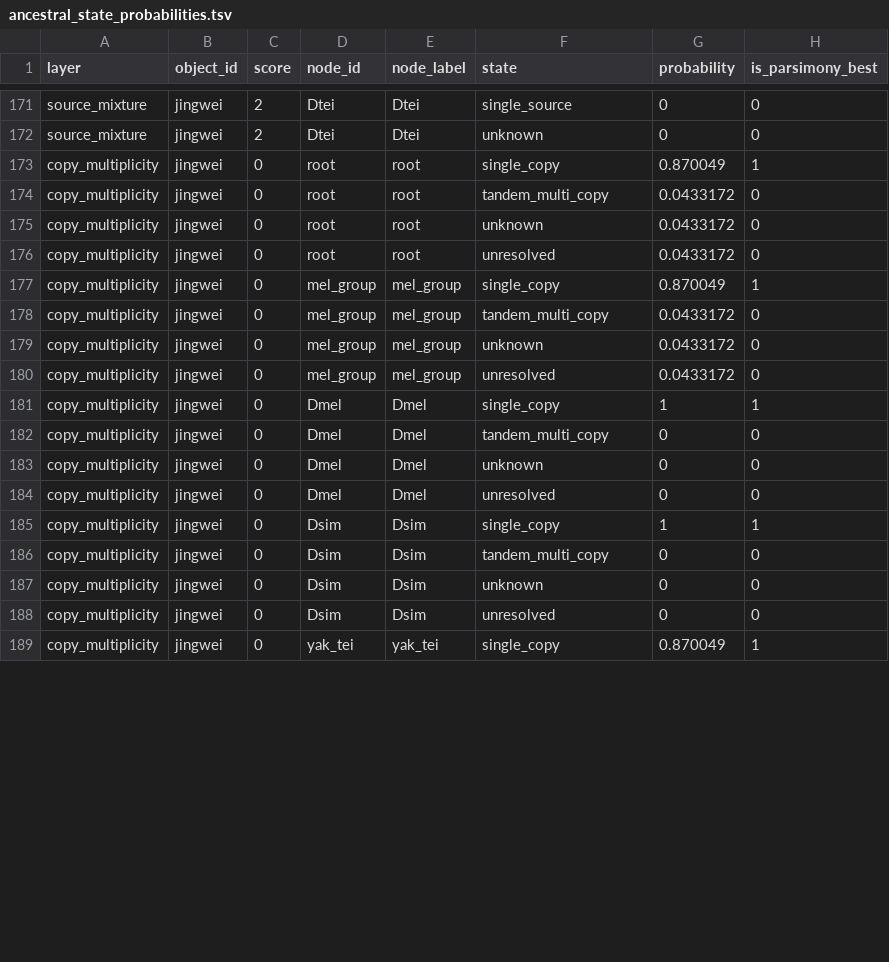
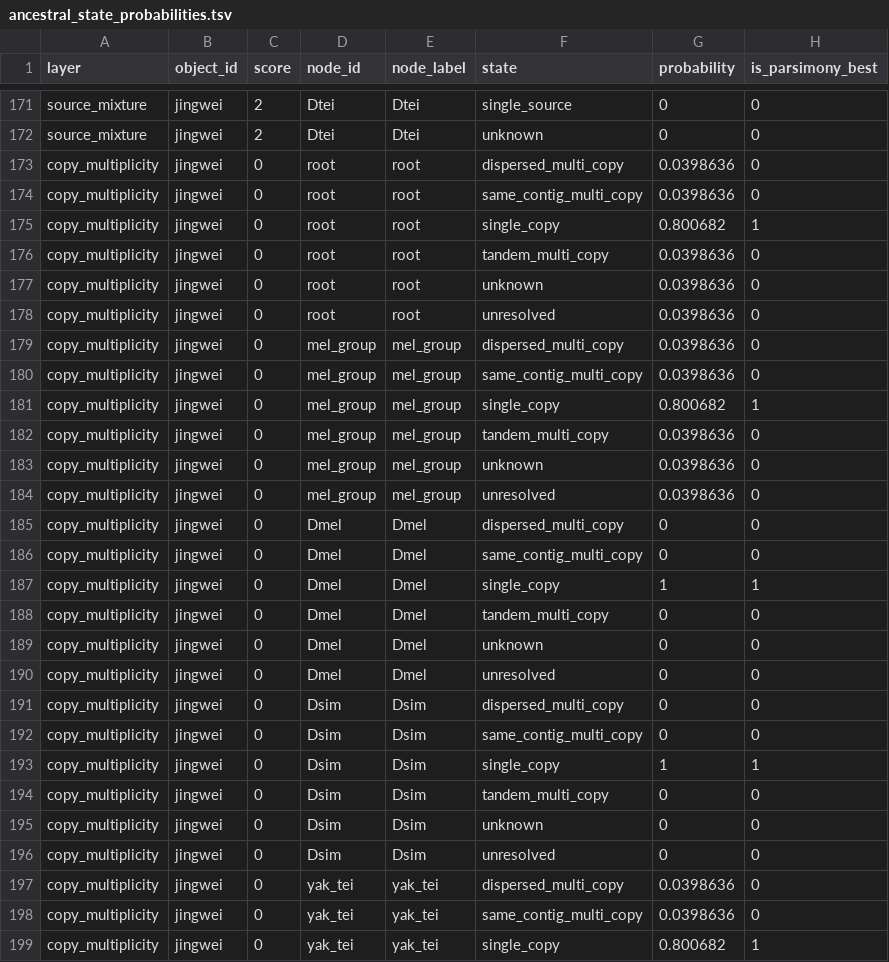
Before and after one commit to Vooooooodga/INSIPHY, a TSV file: demo_results/jingwei/ancestral_state_probabilities.tsv, drawn as a sheet; only a part is shown, gaps mark what is left out; the diff covers the shown part only.

```diff
--- a/demo_results/jingwei/ancestral_state_probabilities.tsv
+++ b/demo_results/jingwei/ancestral_state_probabilities.tsv
@@ -172,10 +172,16 @@ source_mixture	jingwei	2	Dtei	Dtei	single_source	0	0
 source_mixture	jingwei	2	Dtei	Dtei	unknown	0	0
-copy_multiplicity	jingwei	0	root	root	single_copy	0.870049	1
-copy_multiplicity	jingwei	0	root	root	tandem_multi_copy	0.0433172	0
-copy_multiplicity	jingwei	0	root	root	unknown	0.0433172	0
-copy_multiplicity	jingwei	0	root	root	unresolved	0.0433172	0
-copy_multiplicity	jingwei	0	mel_group	mel_group	single_copy	0.870049	1
-copy_multiplicity	jingwei	0	mel_group	mel_group	tandem_multi_copy	0.0433172	0
-copy_multiplicity	jingwei	0	mel_group	mel_group	unknown	0.0433172	0
-copy_multiplicity	jingwei	0	mel_group	mel_group	unresolved	0.0433172	0
+copy_multiplicity	jingwei	0	root	root	dispersed_multi_copy	0.0398636	0
+copy_multiplicity	jingwei	0	root	root	same_contig_multi_copy	0.0398636	0
+copy_multiplicity	jingwei	0	root	root	single_copy	0.800682	1
+copy_multiplicity	jingwei	0	root	root	tandem_multi_copy	0.0398636	0
+copy_multiplicity	jingwei	0	root	root	unknown	0.0398636	0
+copy_multiplicity	jingwei	0	root	root	unresolved	0.0398636	0
+copy_multiplicity	jingwei	0	mel_group	mel_group	dispersed_multi_copy	0.0398636	0
+copy_multiplicity	jingwei	0	mel_group	mel_group	same_contig_multi_copy	0.0398636	0
+copy_multiplicity	jingwei	0	mel_group	mel_group	single_copy	0.800682	1
+copy_multiplicity	jingwei	0	mel_group	mel_group	tandem_multi_copy	0.0398636	0
+copy_multiplicity	jingwei	0	mel_group	mel_group	unknown	0.0398636	0
+copy_multiplicity	jingwei	0	mel_group	mel_group	unresolved	0.0398636	0
+copy_multiplicity	jingwei	0	Dmel	Dmel	dispersed_multi_copy	0	0
+copy_multiplicity	jingwei	0	Dmel	Dmel	same_contig_multi_copy	0	0
 copy_multiplicity	jingwei	0	Dmel	Dmel	single_copy	1	1
@@ -184,2 +190,4 @@ copy_multiplicity	jingwei	0	Dmel	Dmel	unknown	0	0
 copy_multiplicity	jingwei	0	Dmel	Dmel	unresolved	0	0
+copy_multiplicity	jingwei	0	Dsim	Dsim	dispersed_multi_copy	0	0
+copy_multiplicity	jingwei	0	Dsim	Dsim	same_contig_multi_copy	0	0
 copy_multiplicity	jingwei	0	Dsim	Dsim	single_copy	1	1
@@ -188,2 +196,4 @@ copy_multiplicity	jingwei	0	Dsim	Dsim	unknown	0	0
 copy_multiplicity	jingwei	0	Dsim	Dsim	unresolved	0	0
-copy_multiplicity	jingwei	0	yak_tei	yak_tei	single_copy	0.870049	1
+copy_multiplicity	jingwei	0	yak_tei	yak_tei	dispersed_multi_copy	0.0398636	0
+copy_multiplicity	jingwei	0	yak_tei	yak_tei	same_contig_multi_copy	0.0398636	0
+copy_multiplicity	jingwei	0	yak_tei	yak_tei	single_copy	0.800682	1
```
Also changed, not shown: 8 added rows and 7 edited cells elsewhere in this file, demo_results/jingwei/hsg_assignments.tsv, demo_results/jingwei/segment_correspondence.tsv, 38 other files.
